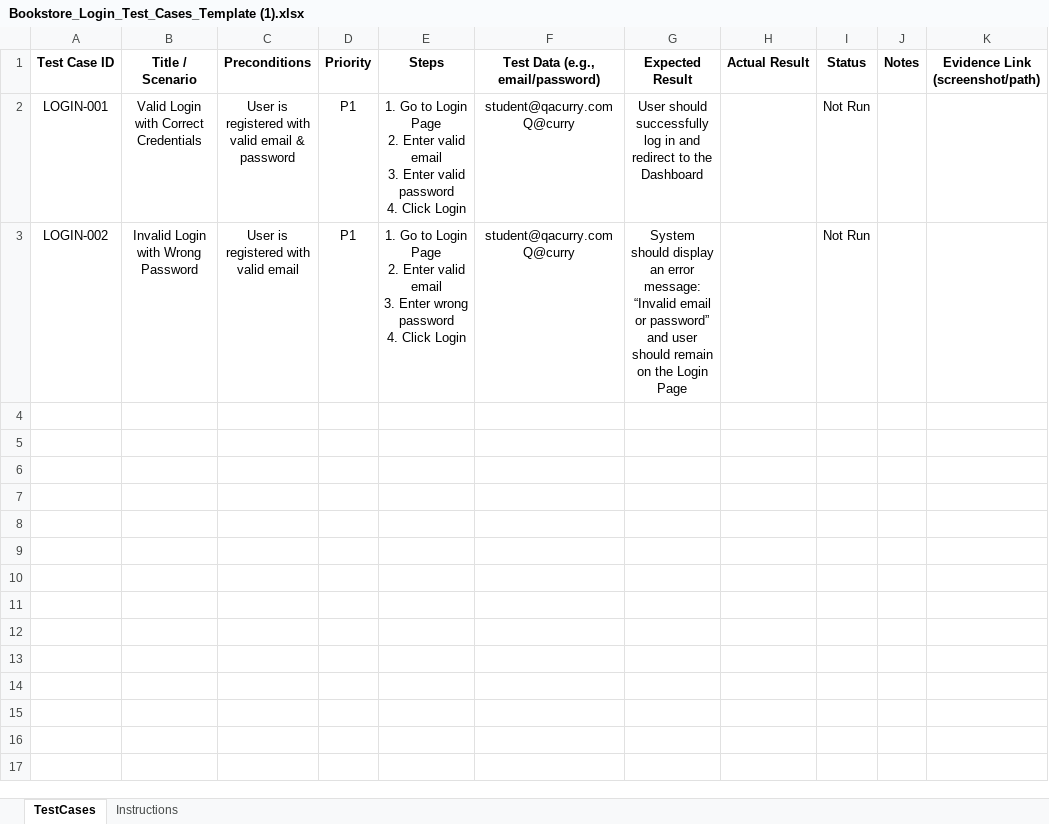
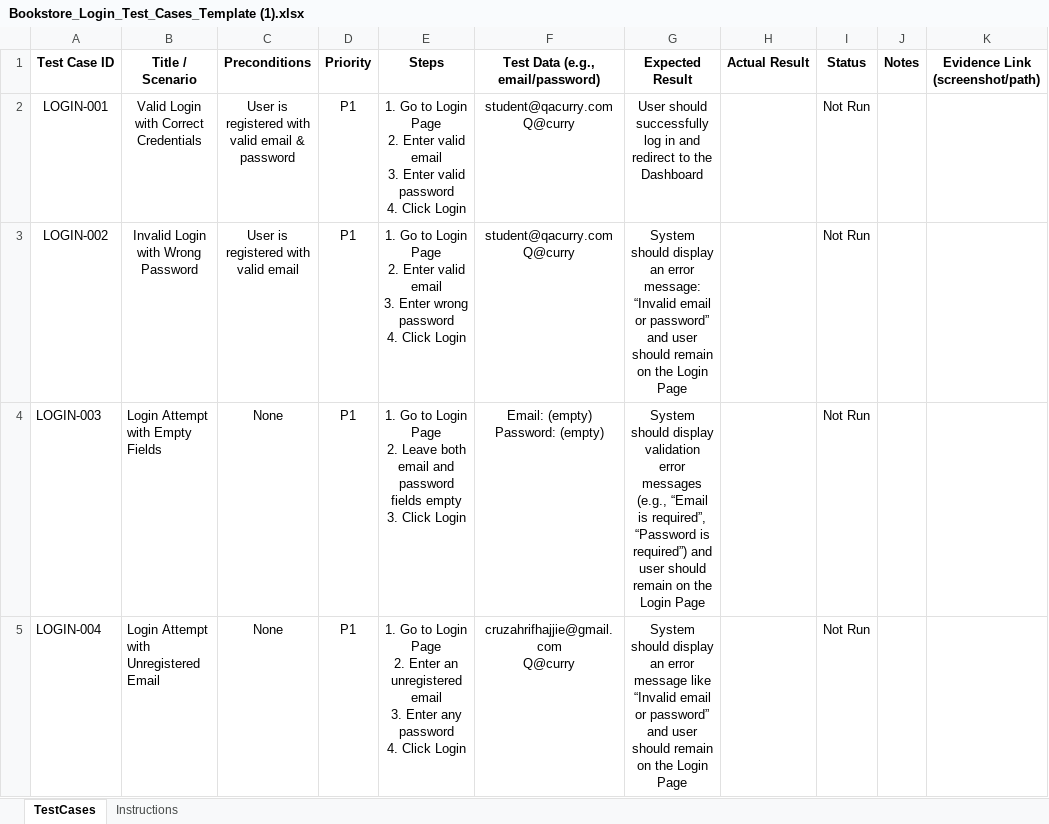
Before and after one commit to AhrifCruz/QA-Portfolio, an Excel workbook: Bookstore-Login/Test-Cases/Bookstore_Login_Test_Cases_Template (1).xlsx, sheet TestCases, drawn as a sheet; values as stored, in another font and other column widths than the file's, no borders; ↵ is a line break in a cell; the diff names each change by its address in the sheet, - before the commit and + after, or states it on an @@ line.

Commit message:
Add files via upload

```diff
--- a/Bookstore-Login/Test-Cases/Bookstore_Login_Test_Cases_Template (1).xlsx (sheet TestCases)
+++ b/Bookstore-Login/Test-Cases/Bookstore_Login_Test_Cases_Template (1).xlsx (sheet TestCases)
+row 4: LOGIN-003 | Login Attempt with Empty Fields | None | P1 | 1. Go to Login Page ↵ 2. Leave both email and password fields empty ↵ 3. Click Login | Email: (empty) ↵ Password: (empty) | System should display validation error messages (e.g., “Email is required”, “Password is required”) and user should remain on the Login Page |  | Not Run
+row 5: LOGIN-004 | Login Attempt with Unregistered Email | None | P1 | 1. Go to Login Page ↵ 2. Enter an unregistered email ↵ 3. Enter any password ↵ 4. Click Login | cruzahrifhajjie@gmail.com ↵ Q@curry | System should display an error message like “Invalid email or password” and user should remain on the Login Page |  | Not Run
```
